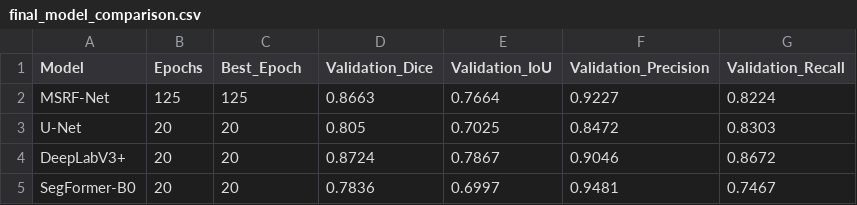
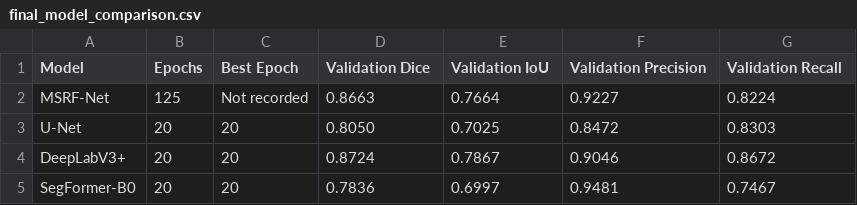
Before and after one commit to adars-h-agrawal/skin-lesion-segmentation-dl, a CSV file: results/final_model_comparison.csv, drawn as a sheet.

Commit message:
Update final_model_comparison.csv

```diff
--- a/results/final_model_comparison.csv
+++ b/results/final_model_comparison.csv
@@ -1,4 +1,4 @@
-Model,Epochs,Best_Epoch,Validation_Dice,Validation_IoU,Validation_Precision,Validation_Recall
-MSRF-Net,125,125,0.8663,0.7664,0.9227,0.8224
-U-Net,20,20,0.805,0.7025,0.8472,0.8303
+Model,Epochs,Best Epoch,Validation Dice,Validation IoU,Validation Precision,Validation Recall
+MSRF-Net,125,Not recorded,0.8663,0.7664,0.9227,0.8224
+U-Net,20,20,0.8050,0.7025,0.8472,0.8303
 DeepLabV3+,20,20,0.8724,0.7867,0.9046,0.8672
```
